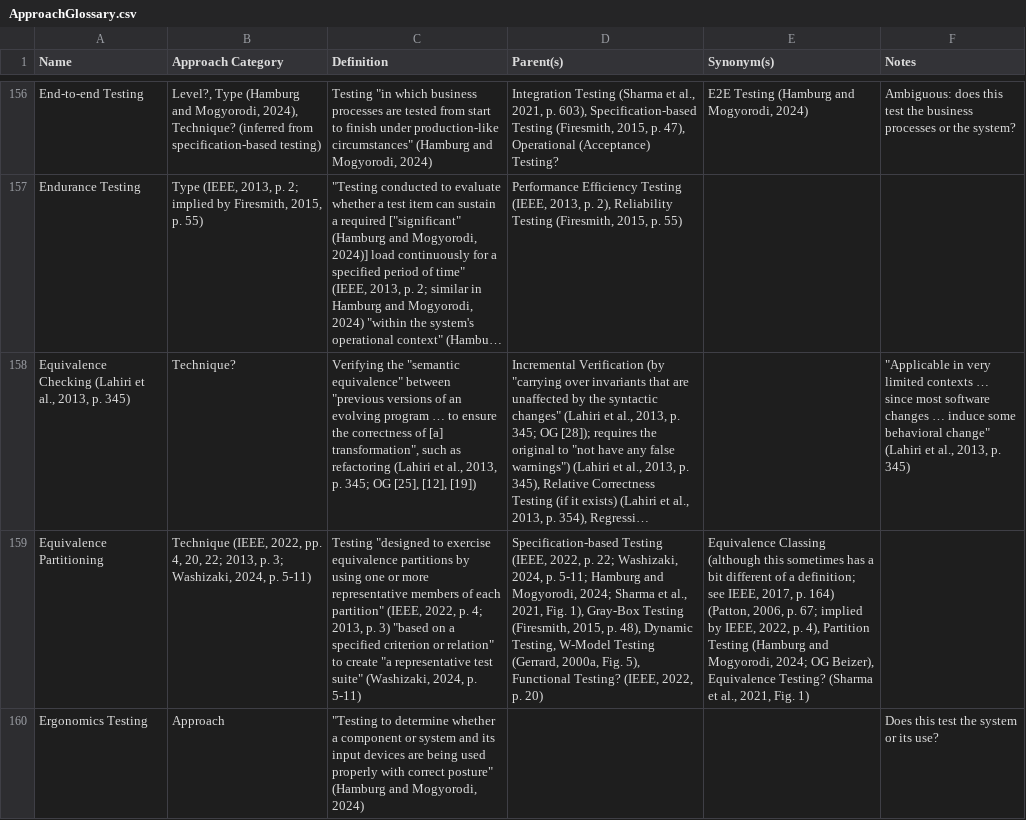
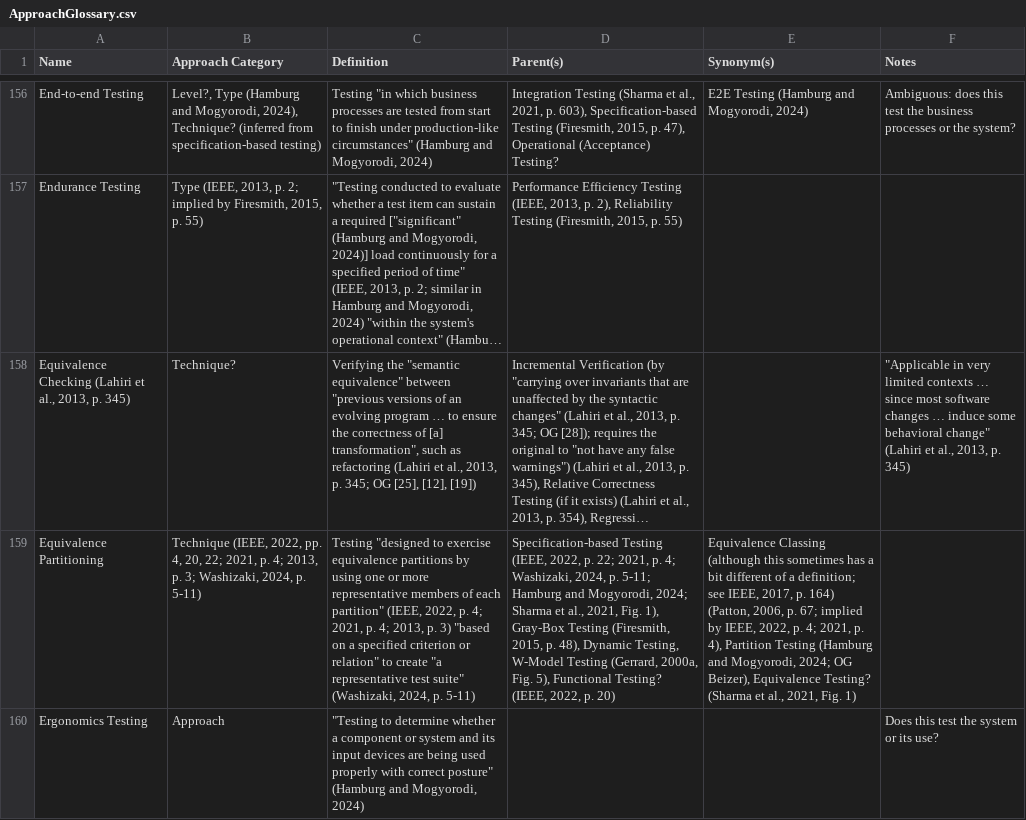
Before and after one commit to samm82/TestingTesting, a CSV file: ApproachGlossary.csv, drawn as a sheet; only a part is shown, gaps mark what is left out; long unchanged cells end in …; the diff covers the shown part only; the diff names each change by its address in the sheet, - before the commit and + after, or states it on an @@ line.

```diff
--- a/ApproachGlossary.csv
+++ b/ApproachGlossary.csv
-B159 (Approach Category): …20, 22; 2013, p.…
+B159 (Approach Category): …20, 22; 2021, p. 4; 2013, p.…
-C159 (Definition): …p. 4; 2013, p.…
+C159 (Definition): …p. 4; 2021, p. 4; 2013, p.…
-D159 (Parent(s)): …p. 22; Washizaki, 2024,…
+D159 (Parent(s)): …p. 22; 2021, p. 4; Washizaki, 2024,…
-E159 (Synonym(s)): …2022, p. 4), Partition…
+E159 (Synonym(s)): …2022, p. 4; 2021, p. 4), Partition…
```
Also changed, not shown: 8 edited cells elsewhere in this file, SuppGlossary.csv, 6 other files.
